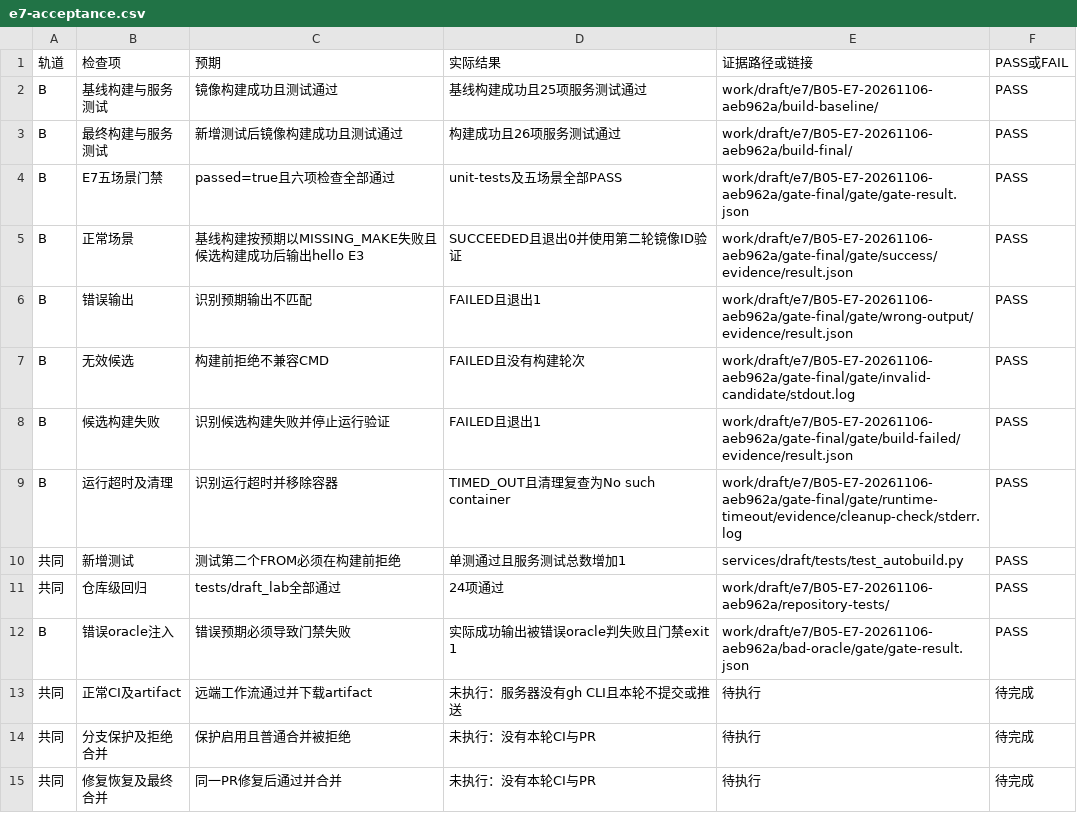
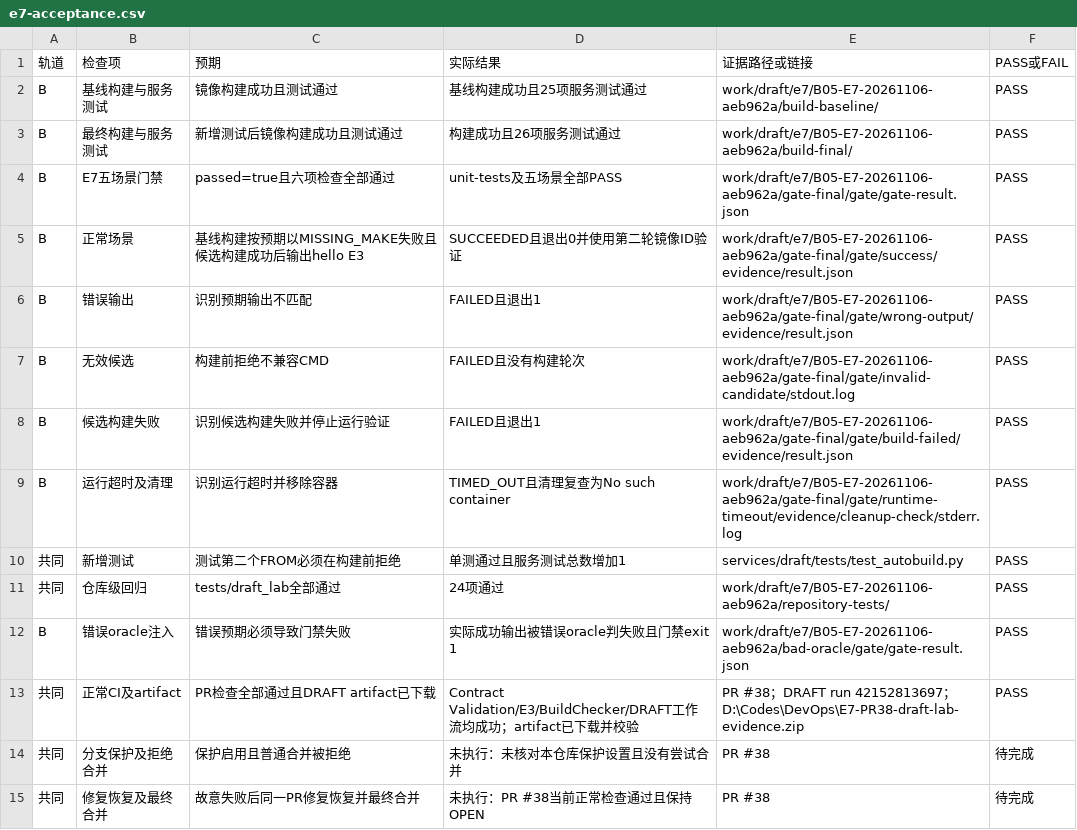
Before and after one commit to liyuhan7/devops-build-toolchain-05, a CSV file: docs/reports/B05/e7-acceptance.csv, drawn as a sheet.

Commit message:
docs(draft): 记录E7的PR验证结果

```diff
--- a/docs/reports/B05/e7-acceptance.csv
+++ b/docs/reports/B05/e7-acceptance.csv
@@ -12,4 +12,4 @@ B,运行超时及清理,识别运行超时并移除容器,TIMED_OUT且清理复
 B,错误oracle注入,错误预期必须导致门禁失败,实际成功输出被错误oracle判失败且门禁exit 1,work/draft/e7/B05-E7-20261106-aeb962a/bad-oracle/gate/gate-result.json,PASS
-共同,正常CI及artifact,远端工作流通过并下载artifact,未执行：服务器没有gh CLI且本轮不提交或推送,待执行,待完成
-共同,分支保护及拒绝合并,保护启用且普通合并被拒绝,未执行：没有本轮CI与PR,待执行,待完成
-共同,修复恢复及最终合并,同一PR修复后通过并合并,未执行：没有本轮CI与PR,待执行,待完成
+共同,正常CI及artifact,PR检查全部通过且DRAFT artifact已下载,Contract Validation/E3/BuildChecker/DRAFT工作流均成功；artifact已下载并校验,PR #38；DRAFT run 42152813697；D:\Codes\DevOps\E7-PR38-draft-lab-evidence.zip,PASS
+共同,分支保护及拒绝合并,保护启用且普通合并被拒绝,未执行：未核对本仓库保护设置且没有尝试合并,PR #38,待完成
+共同,修复恢复及最终合并,故意失败后同一PR修复恢复并最终合并,未执行：PR #38当前正常检查通过且保持OPEN,PR #38,待完成
```
Also changed, not shown: 1 other file.
